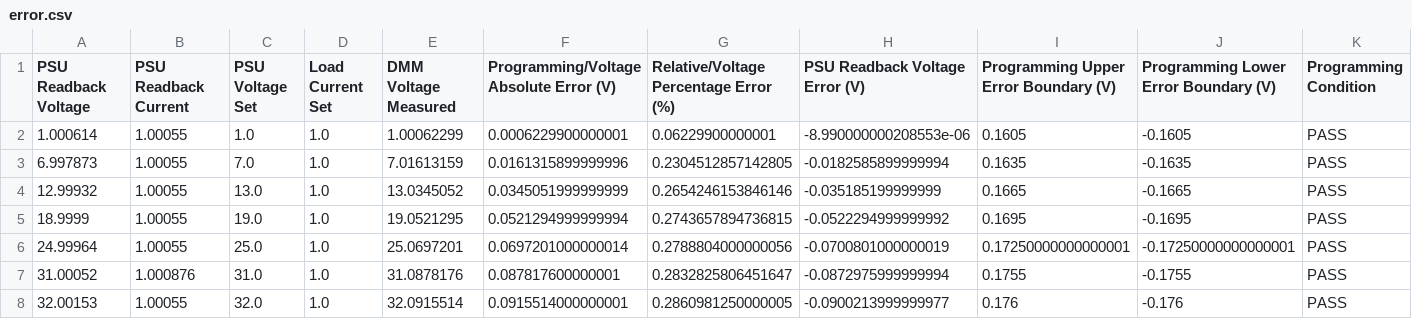
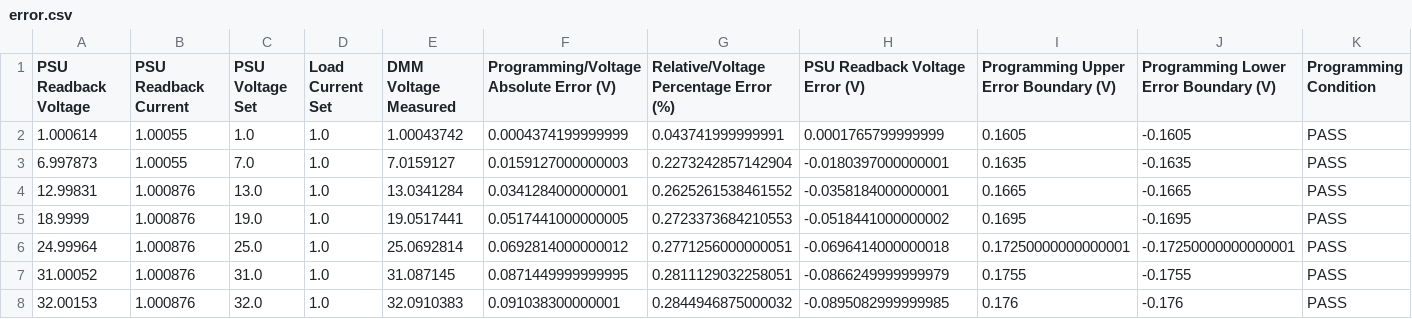
Before and after one commit to see-wj/Automation_Test_Program_Hornbill, a CSV file: csv/error.csv, drawn as a sheet; only a part is shown; the diff covers the shown part only; the diff names each change by its address in the sheet, - before the commit and + after, or states it on an @@ line.

```diff
--- a/csv/error.csv
+++ b/csv/error.csv
-E2 (DMM Voltage Measured): 1.00062299
+E2 (DMM Voltage Measured): 1.00043742
-F2: 0.0006229900000001
+F2: 0.0004374199999999
-G2: 0.06229900000001
+G2: 0.043741999999991
-H2 (PSU Readback Voltage Error (V)): -8.990000000208553e-06
+H2 (PSU Readback Voltage Error (V)): 0.0001765799999999
-E3 (DMM Voltage Measured): 7.01613159
+E3 (DMM Voltage Measured): 7.0159127
-F3: 0.0161315899999996
+F3: 0.0159127000000003
-G3: 0.2304512857142805
+G3: 0.2273242857142904
-H3 (PSU Readback Voltage Error (V)): -0.0182585899999994
+H3 (PSU Readback Voltage Error (V)): -0.0180397000000001
-A4 (PSU Readback Voltage): 12.99932
+A4 (PSU Readback Voltage): 12.99831
-B4:B6 (PSU Readback Current): 1.00055
+B4:B6 (PSU Readback Current): 1.000876
-E4 (DMM Voltage Measured): 13.0345052
+E4 (DMM Voltage Measured): 13.0341284
-F4: 0.0345051999999999
+F4: 0.0341284000000001
-G4: 0.2654246153846146
+G4: 0.2625261538461552
-H4 (PSU Readback Voltage Error (V)): -0.035185199999999
+H4 (PSU Readback Voltage Error (V)): -0.0358184000000001
-E5 (DMM Voltage Measured): 19.0521295
+E5 (DMM Voltage Measured): 19.0517441
-F5: 0.0521294999999994
+F5: 0.0517441000000005
-G5: 0.2743657894736815
+G5: 0.2723373684210553
-H5 (PSU Readback Voltage Error (V)): -0.0522294999999992
+H5 (PSU Readback Voltage Error (V)): -0.0518441000000002
-E6 (DMM Voltage Measured): 25.0697201
+E6 (DMM Voltage Measured): 25.0692814
-F6: 0.0697201000000014
+F6: 0.0692814000000012
-G6: 0.2788804000000056
+G6: 0.2771256000000051
-H6 (PSU Readback Voltage Error (V)): -0.0700801000000019
+H6 (PSU Readback Voltage Error (V)): -0.0696414000000018
-E7 (DMM Voltage Measured): 31.0878176
+E7 (DMM Voltage Measured): 31.087145
-F7: 0.087817600000001
+F7: 0.0871449999999995
-G7: 0.2832825806451647
+G7: 0.2811129032258051
-H7 (PSU Readback Voltage Error (V)): -0.0872975999999994
+H7 (PSU Readback Voltage Error (V)): -0.0866249999999979
-B8 (PSU Readback Current): 1.00055
+B8 (PSU Readback Current): 1.000876
-E8 (DMM Voltage Measured): 32.0915514
+E8 (DMM Voltage Measured): 32.0910383
-F8: 0.0915514000000001
+F8: 0.091038300000001
-G8: 0.2860981250000005
+G8: 0.2844946875000032
-H8 (PSU Readback Voltage Error (V)): -0.0900213999999977
+H8 (PSU Readback Voltage Error (V)): -0.0895082999999985
```
Also changed, not shown: 1 removed row and 40 edited cells elsewhere in this file, csv/config.csv, csv/data.csv, 8 other files.
